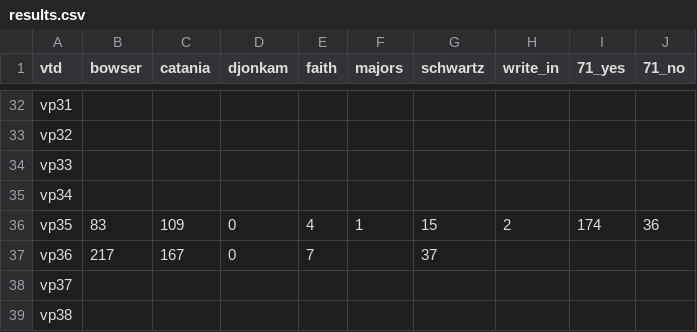
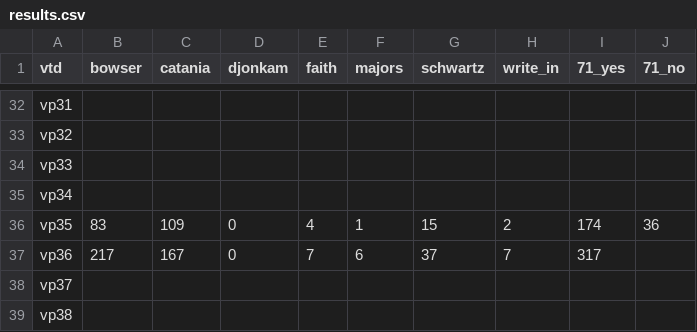
Before and after one commit to cmgiven/open-election-map, a CSV file: data/results.csv, drawn as a sheet; only a part is shown, gaps mark what is left out.

Commit message:
Auto-update

```diff
--- a/data/results.csv
+++ b/data/results.csv
@@ -36,3 +36,3 @@ vp34,,,,,,,,,
 vp35,83,109,0,4,1,15,2,174,36
-vp36,217,167,0,7,,37,,,
+vp36,217,167,0,7,6,37,7,317,
 vp37,,,,,,,,,
```
